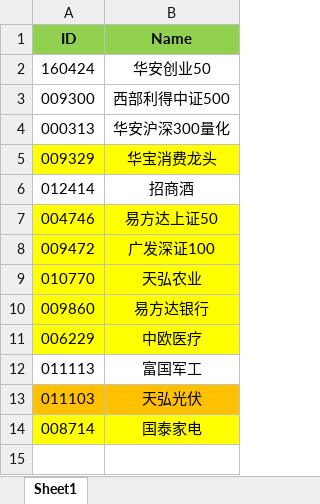
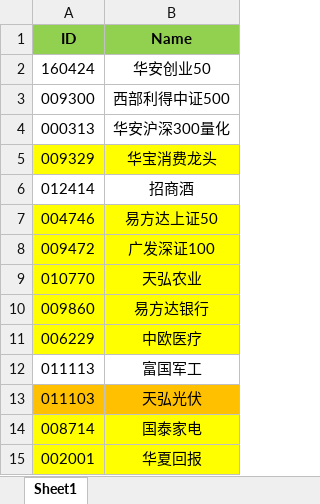
Before and after one commit to Chlorine1816/DailyTools, an Excel workbook: data/ZFB_FundList.xlsx, sheet Sheet1, drawn as a sheet; values as stored, in another font and other column widths than the file's, no borders; the diff names each change by its address in the sheet, - before the commit and + after, or states it on an @@ line.

```diff
--- a/data/ZFB_FundList.xlsx (sheet Sheet1)
+++ b/data/ZFB_FundList.xlsx (sheet Sheet1)
+row 15: 002001 | 华夏回报
```
Also changed, not shown: data/Invest_FundList.xlsx, 3 other files.
